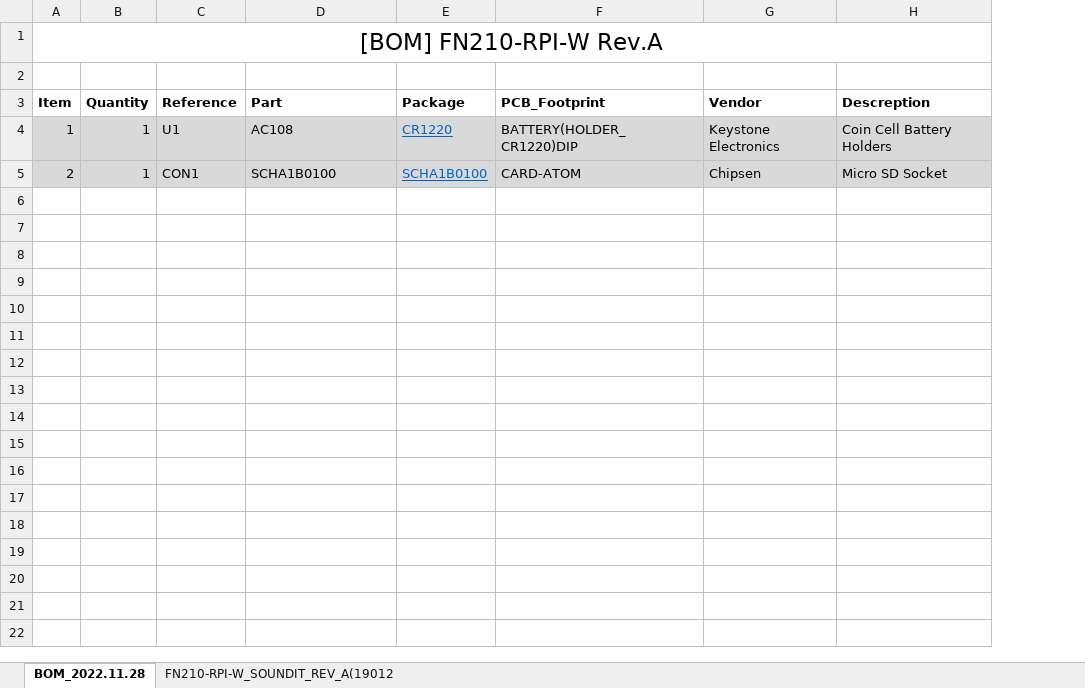
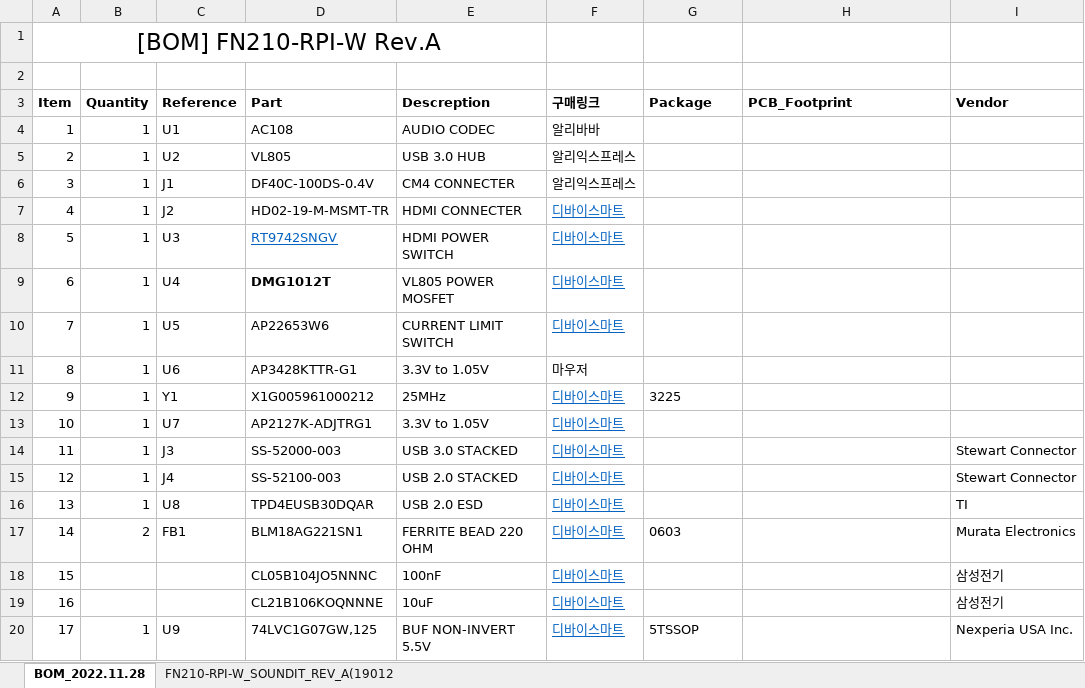
Before and after one commit to leesanghun-droid/A-project, an Excel workbook: BOM_2022.11.28.xlsx, sheet BOM_2022.11.28, drawn as a sheet; only a part is shown; values as stored, in another font and other column widths than the file's, no borders; removed rows and columns are numbered as before the commit, all else as after; the diff covers the shown part only; the diff names each change by its address in the sheet, - before the commit and + after, or states it on an @@ line.

```diff
--- a/BOM_2022.11.28.xlsx (sheet BOM_2022.11.28)
+++ b/BOM_2022.11.28.xlsx (sheet BOM_2022.11.28)
+column E (Descreption), rows 4-5: AUDIO CODEC | USB 3.0 HUB
+column F (구매링크), rows 4-5: 알리바바 | 알리익스프레스
-column H (Descreption), rows 4-5: Coin Cell Battery Holders | Micro SD Socket
-A1:H1 merged
+A1:E1 merged
-A4:D5 fill: #D9D9D9
+A4:D5 fill: none
-G4 (Package): CR1220
+G4 (Package): (empty)
-G4:I5 fill: #D9D9D9
+G4:I5 fill: none
-H4 (PCB_Footprint): BATTERY(HOLDER_CR1220)DIP
+H4 (PCB_Footprint): (empty)
-I4 (Vendor): Keystone Electronics
+I4 (Vendor): (empty)
-C5 (Reference): CON1
+C5 (Reference): U2
-D5 (Part): SCHA1B0100
+D5 (Part): VL805
-G5 (Package): SCHA1B0100
+G5 (Package): (empty)
-H5 (PCB_Footprint): CARD-ATOM
+H5 (PCB_Footprint): (empty)
-I5 (Vendor): Chipsen
+I5 (Vendor): (empty)
+row 6: 3 | 1 | J1 | DF40C-100DS-0.4V | CM4 CONNECTER | 알리익스프레스
+row 7: 4 | 1 | J2 | HD02-19-M-MSMT-TR | HDMI CONNECTER | 디바이스마트
+row 8: 5 | 1 | U3 | RT9742SNGV | HDMI POWER SWITCH | 디바이스마트
+row 9: 6 | 1 | U4 | DMG1012T | VL805 POWER MOSFET | 디바이스마트
+row 10: 7 | 1 | U5 | AP22653W6 | CURRENT LIMIT SWITCH | 디바이스마트
+row 11: 8 | 1 | U6 | AP3428KTTR-G1 | 3.3V to 1.05V | 마우저
+row 12: 9 | 1 | Y1 | X1G005961000212 | 25MHz | 디바이스마트 | 3225
+row 13: 10 | 1 | U7 | AP2127K-ADJTRG1 | 3.3V to 1.05V | 디바이스마트
+row 14: 11 | 1 | J3 | SS-52000-003 | USB 3.0 STACKED | 디바이스마트 |  |  | Stewart Connector
+row 15: 12 | 1 | J4 | SS-52100-003 | USB 2.0 STACKED | 디바이스마트 |  |  | Stewart Connector
+row 16: 13 | 1 | U8 | TPD4EUSB30DQAR | USB 2.0 ESD | 디바이스마트 |  |  | TI
+row 17: 14 | 2 | FB1 | BLM18AG221SN1 | FERRITE BEAD 220 OHM | 디바이스마트 | 0603 |  | Murata Electronics
+row 18: 15 |  |  | CL05B104JO5NNNC | 100nF | 디바이스마트 |  |  | 삼성전기
+row 19: 16 |  |  | CL21B106KOQNNNE | 10uF | 디바이스마트 |  |  | 삼성전기
+row 20: 17 | 1 | U9 | 74LVC1G07GW,125 | BUF NON-INVERT 5.5V | 디바이스마트 | 5TSSOP |  | Nexperia USA Inc.
```
Also changed, not shown: 11 added rows elsewhere in this sheet, 15 other files.
